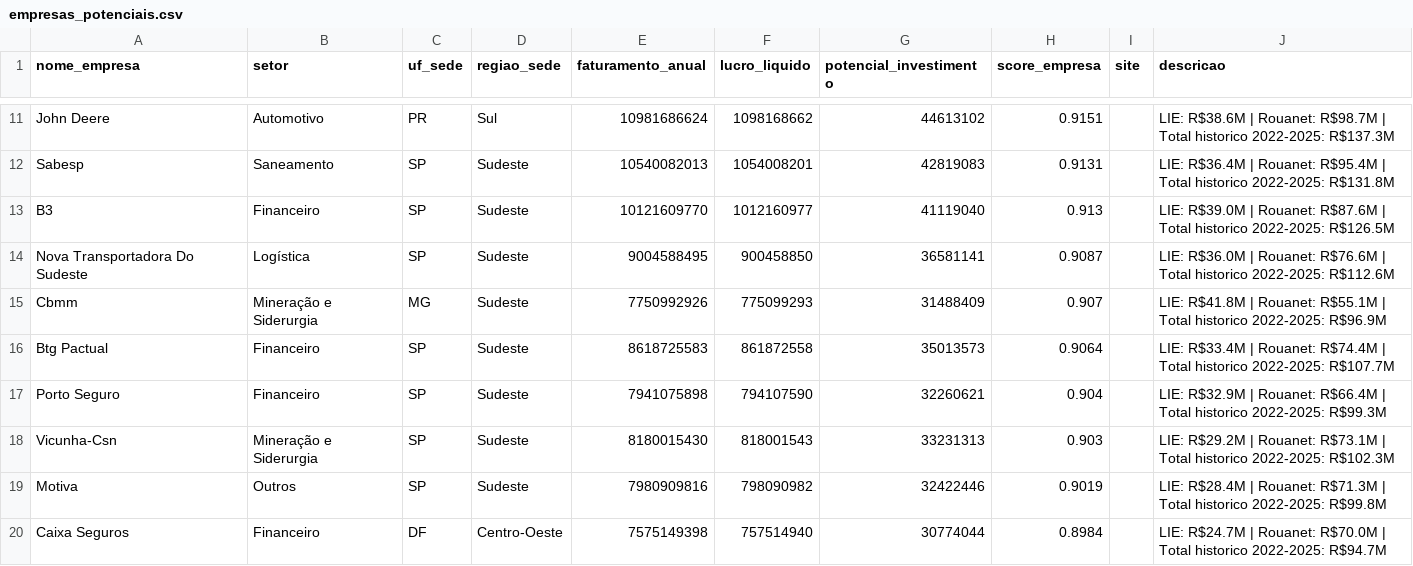
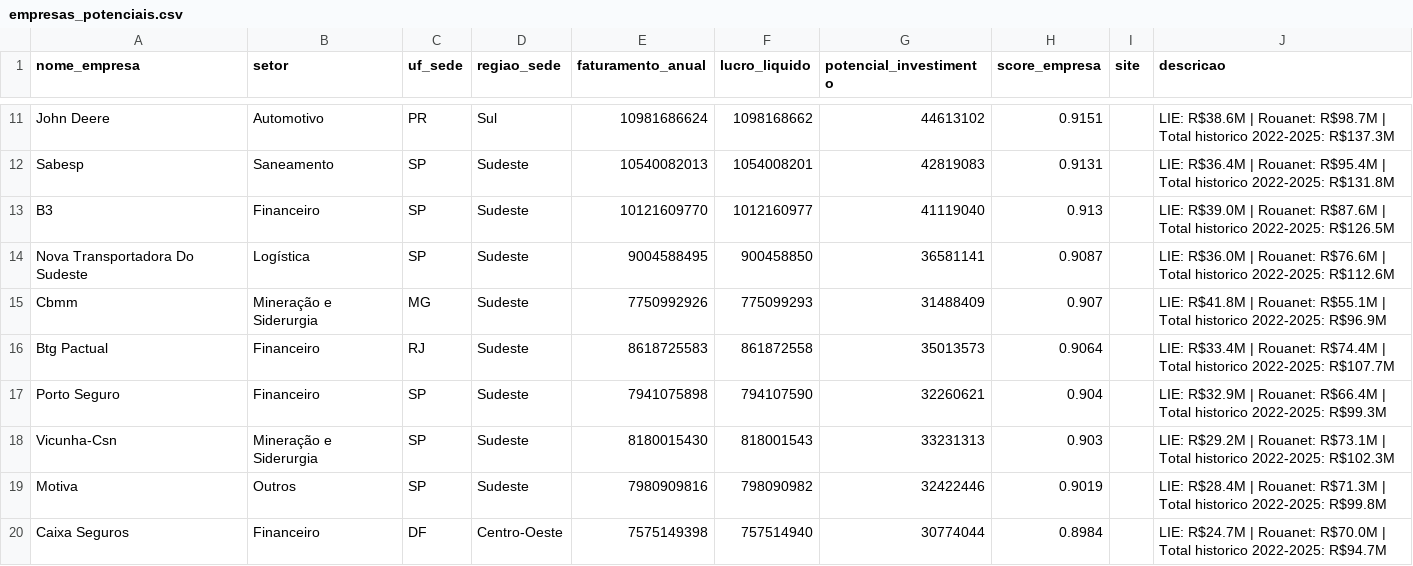
Before and after one commit to diegovaloismr/hub-captacao, a CSV file: data/empresas_potenciais.csv, drawn as a sheet; only a part is shown, gaps mark what is left out; the diff covers the shown part only.

Commit message:
feat: UF real de 28 empresas via BrasilAPI + matching recalculado

```diff
--- a/data/empresas_potenciais.csv
+++ b/data/empresas_potenciais.csv
@@ -15,3 +15,3 @@ Nova Transportadora Do Sudeste,Logística,SP,Sudeste,9004588495,900458850,365811
 Cbmm,Mineração e Siderurgia,MG,Sudeste,7750992926,775099293,31488409,0.907,,LIE: R$41.8M | Rouanet: R$55.1M | Total historico 2022-2025: R$96.9M
-Btg Pactual,Financeiro,SP,Sudeste,8618725583,861872558,35013573,0.9064,,LIE: R$33.4M | Rouanet: R$74.4M | Total historico 2022-2025: R$107.7M
+Btg Pactual,Financeiro,RJ,Sudeste,8618725583,861872558,35013573,0.9064,,LIE: R$33.4M | Rouanet: R$74.4M | Total historico 2022-2025: R$107.7M
 Porto Seguro,Financeiro,SP,Sudeste,7941075898,794107590,32260621,0.904,,LIE: R$32.9M | Rouanet: R$66.4M | Total historico 2022-2025: R$99.3M
```
Also changed, not shown: 16 edited cells elsewhere in this file.
